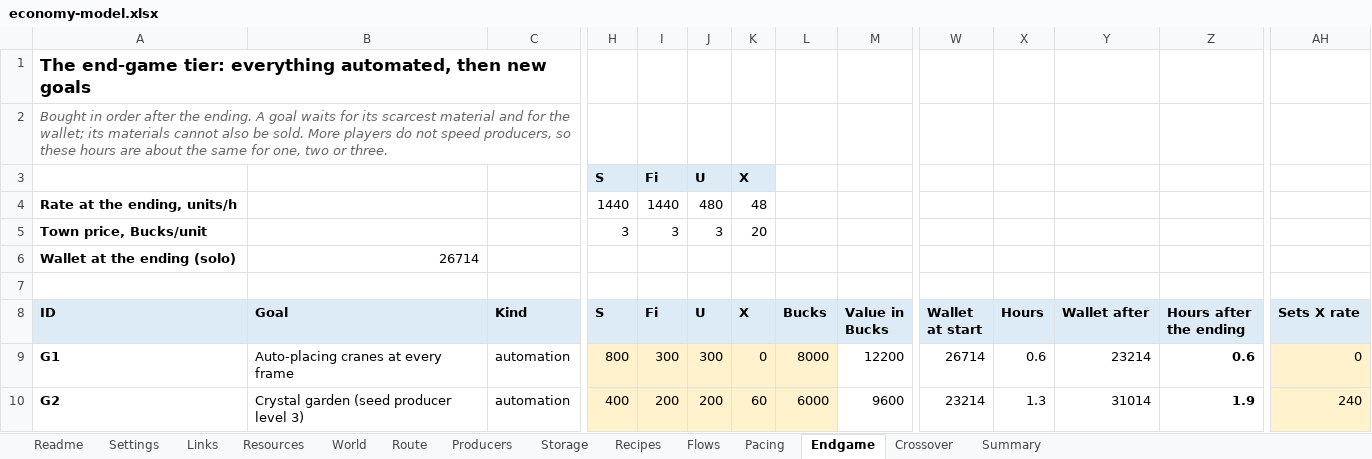
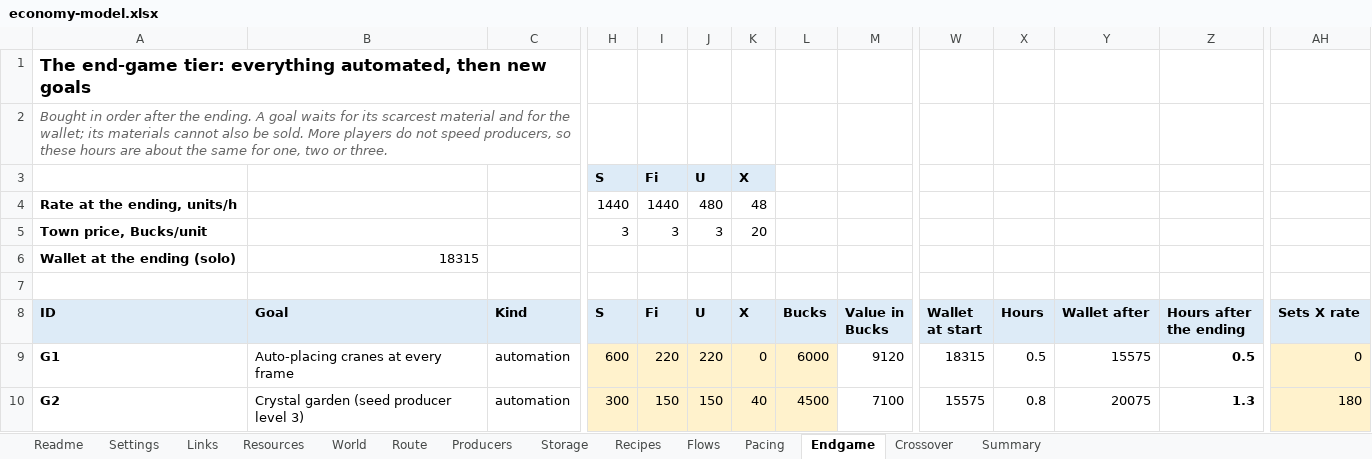
Before and after one commit to matiasfr/boogle, an Excel workbook: docs/economy/economy-model.xlsx, sheet Endgame, drawn as a sheet; only a part is shown, gaps mark what is left out; values as stored, in another font and other column widths than the file's, no borders; the diff covers the shown part only; the diff names each change by its address in the sheet, - before the commit and + after, or states it on an @@ line.

```diff
--- a/docs/economy/economy-model.xlsx (sheet Endgame)
+++ b/docs/economy/economy-model.xlsx (sheet Endgame)
-B6 (Goal): 26714
+B6 (Goal): 18315
-H9 (S): 800
+H9 (S): 600
-I9 (Fi): 300
+I9 (Fi): 220
-J9 (U): 300
+J9 (U): 220
-L9 (Bucks): 8000
+L9 (Bucks): 6000
-M9 (Value in Bucks): 12200
+M9 (Value in Bucks): 9120
-W9 (Wallet at start): 26714
+W9 (Wallet at start): 18315
-X9 (Hours): 0.6
+X9 (Hours): 0.5
-Y9 (Wallet after): 23214
+Y9 (Wallet after): 15575
-Z9 (Hours after the ending): 0.6
+Z9 (Hours after the ending): 0.5
-H10 (S): 400
+H10 (S): 300
-I10 (Fi): 200
+I10 (Fi): 150
-J10 (U): 200
+J10 (U): 150
-K10 (X): 60
+K10 (X): 40
-L10 (Bucks): 6000
+L10 (Bucks): 4500
-M10 (Value in Bucks): 9600
+M10 (Value in Bucks): 7100
-W10 (Wallet at start): 23214
+W10 (Wallet at start): 15575
-X10 (Hours): 1.3
+X10 (Hours): 0.8
-Y10 (Wallet after): 31014
+Y10 (Wallet after): 20075
-Z10 (Hours after the ending): 1.9
+Z10 (Hours after the ending): 1.3
-AH10 (Sets X rate): 240
+AH10 (Sets X rate): 180
```
Also changed, not shown: 78 edited cells elsewhere in this sheet, sheet Flows, sheet Pacing, sheet Summary, sheet Route, sheet Crossover, sheet Settings, formulas that keep their value, 25 other files.
